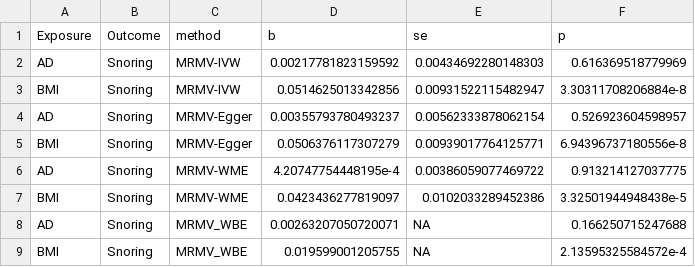
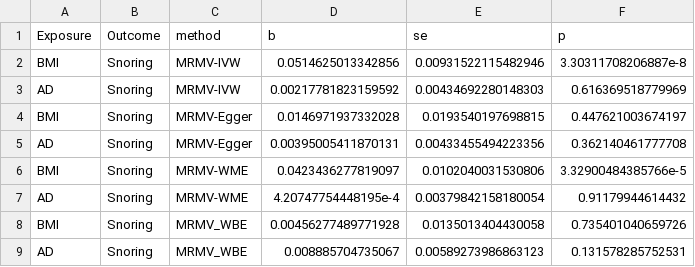
Before and after one commit to AndrewsLabUCSF/Snoring-AD-MR, a CSV file: results/bmi_ad_snoring_mvmr_sensetivity_results.csv, drawn as a sheet.

```diff
--- a/results/bmi_ad_snoring_mvmr_sensetivity_results.csv
+++ b/results/bmi_ad_snoring_mvmr_sensetivity_results.csv
@@ -1,9 +1,9 @@
 Exposure,Outcome,method,b,se,p
+BMI,Snoring,MRMV-IVW,0.0514625013342856,0.00931522115482946,3.30311708206887e-8
 AD,Snoring,MRMV-IVW,0.00217781823159592,0.00434692280148303,0.616369518779969
-BMI,Snoring,MRMV-IVW,0.0514625013342856,0.00931522115482947,3.30311708206884e-8
-AD,Snoring,MRMV-Egger,0.00355793780493237,0.00562333878062154,0.526923604598957
-BMI,Snoring,MRMV-Egger,0.0506376117307279,0.00939017764125771,6.94396737180556e-8
-AD,Snoring,MRMV-WME,4.20747754448195e-4,0.00386059077469722,0.913214127037775
-BMI,Snoring,MRMV-WME,0.0423436277819097,0.0102033289452386,3.32501944948438e-5
-AD,Snoring,MRMV_WBE,0.00263207050720071,NA,0.166250715247688
-BMI,Snoring,MRMV_WBE,0.019599001205755,NA,2.13595325584572e-4
+BMI,Snoring,MRMV-Egger,0.0146971937332028,0.0193540197698815,0.447621003674197
+AD,Snoring,MRMV-Egger,0.00395005411870131,0.00433455494223356,0.362140461777708
+BMI,Snoring,MRMV-WME,0.0423436277819097,0.0102040031530806,3.32900484385766e-5
+AD,Snoring,MRMV-WME,4.20747754448195e-4,0.00379842158180054,0.91179944614432
+BMI,Snoring,MRMV_WBE,0.00456277489771928,0.0135013404430058,0.735401040659726
+AD,Snoring,MRMV_WBE,0.008885704735067,0.00589273986863123,0.131578285752531
```
Also changed, not shown: results/lhcmr_snoring_ad/200blockJK_VarCovMatrix_Snoring-AD.csv, results/lhcmr_snoring_ad/200blockJK_summary_Snoring-AD.csv, 33 other files.
